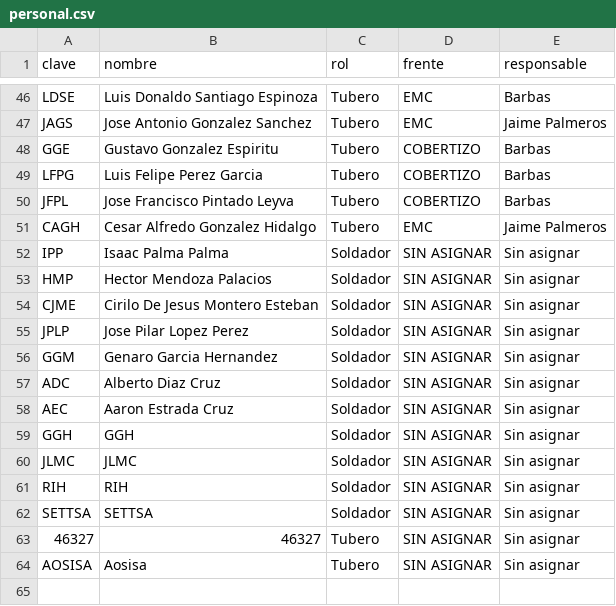
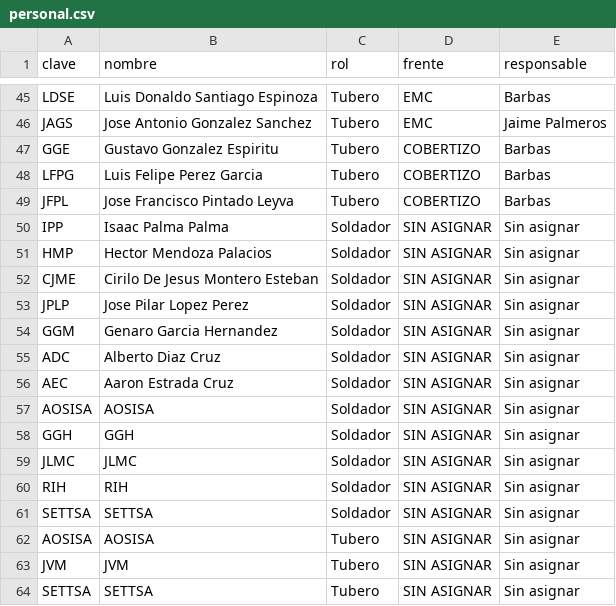
Before and after one commit to jgaspar19942108-ui/tablero-soldadores-papan, a CSV file: datos/personal.csv, drawn as a sheet; only a part is shown, gaps mark what is left out; the diff covers the shown part only.

```diff
--- a/datos/personal.csv
+++ b/datos/personal.csv
@@ -50,3 +49,2 @@ LFPG,Luis Felipe Perez  Garcia,Tubero,COBERTIZO,Barbas
 JFPL,Jose Francisco Pintado Leyva,Tubero,COBERTIZO,Barbas
-CAGH,Cesar Alfredo Gonzalez Hidalgo,Tubero,EMC,Jaime Palmeros
 IPP,Isaac Palma Palma,Soldador,SIN ASIGNAR,Sin asignar
@@ -58,2 +56,3 @@ ADC,Alberto Diaz Cruz,Soldador,SIN ASIGNAR,Sin asignar
 AEC,Aaron Estrada Cruz,Soldador,SIN ASIGNAR,Sin asignar
+AOSISA,AOSISA,Soldador,SIN ASIGNAR,Sin asignar
 GGH,GGH,Soldador,SIN ASIGNAR,Sin asignar
@@ -62,3 +61,4 @@ RIH,RIH,Soldador,SIN ASIGNAR,Sin asignar
 SETTSA,SETTSA,Soldador,SIN ASIGNAR,Sin asignar
-46327,46327,Tubero,SIN ASIGNAR,Sin asignar
-AOSISA,Aosisa,Tubero,SIN ASIGNAR,Sin asignar
+AOSISA,AOSISA,Tubero,SIN ASIGNAR,Sin asignar
+JVM,JVM,Tubero,SIN ASIGNAR,Sin asignar
+SETTSA,SETTSA,Tubero,SIN ASIGNAR,Sin asignar
```
Also changed, not shown: 1 removed row and 10 edited cells elsewhere in this file, datos/curva_s.csv, datos/rt.csv, 3 other files.
